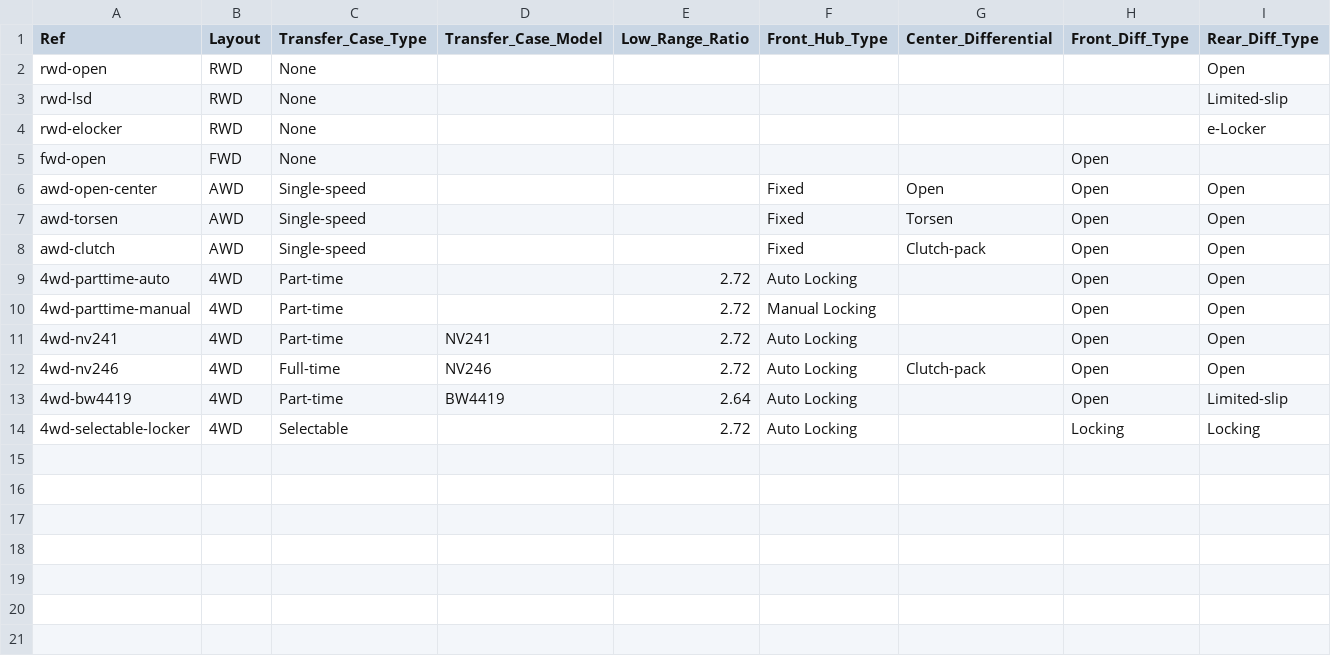
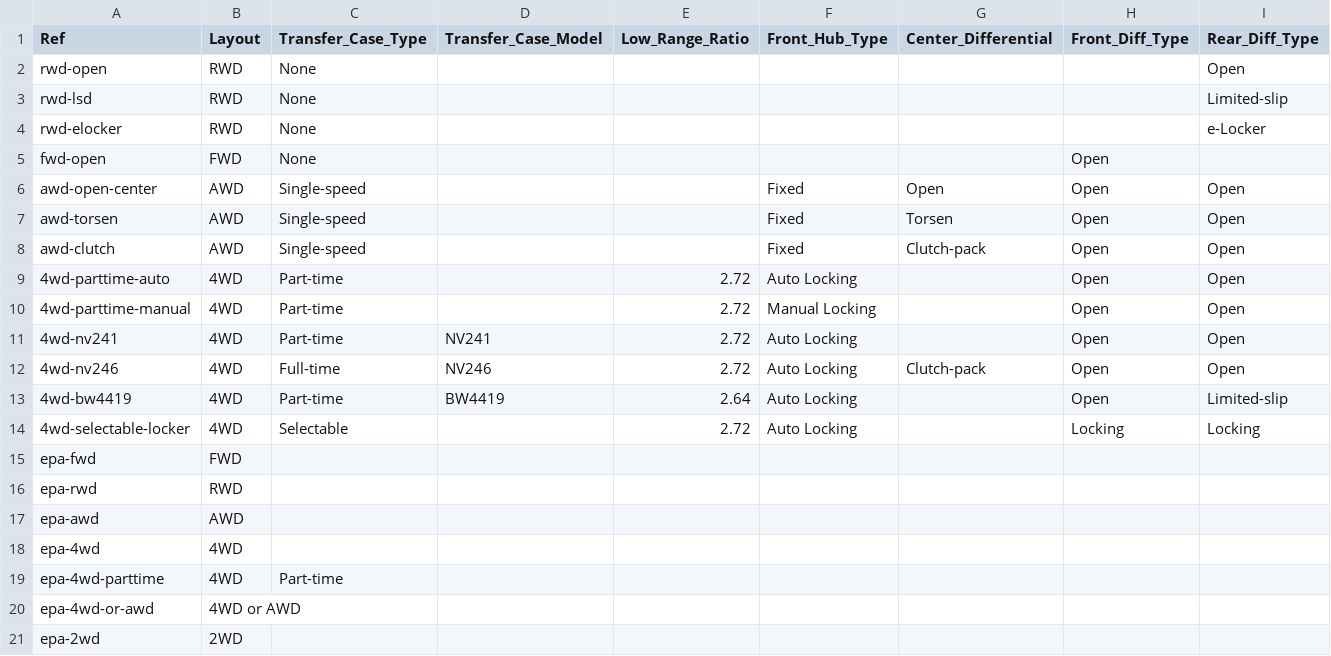
Before and after one commit to shifter907/allcarsdb, a CSV file: data/drivetrains.csv, drawn as a sheet; the diff names each change by its address in the sheet, - before the commit and + after, or states it on an @@ line.

```diff
--- a/data/drivetrains.csv
+++ b/data/drivetrains.csv
+row 15: epa-fwd | FWD
+row 16: epa-rwd | RWD
+row 17: epa-awd | AWD
+row 18: epa-4wd | 4WD
+row 19: epa-4wd-parttime | 4WD | Part-time
+row 20: epa-4wd-or-awd | 4WD or AWD
+row 21: epa-2wd | 2WD
```
Also changed, not shown: data/transmissions.csv, 4 other files.
